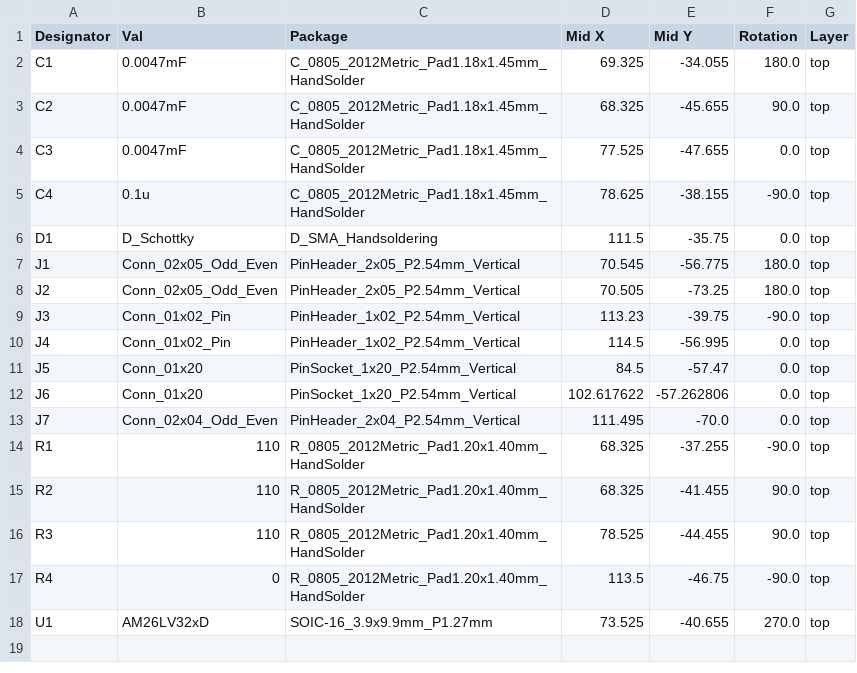
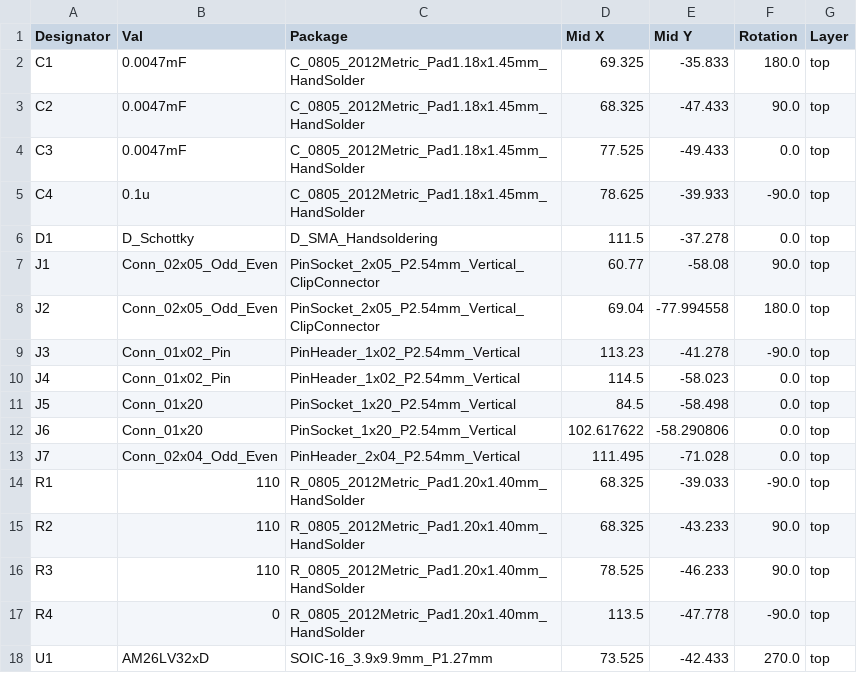
Before and after one commit to kailashrao/BEAM-XY-Scanner, a CSV file: Encoder Board/jlcpcb/production_files/CPL-Encoder Board.csv, drawn as a sheet.

```diff
--- a/Encoder Board/jlcpcb/production_files/CPL-Encoder Board.csv
+++ b/Encoder Board/jlcpcb/production_files/CPL-Encoder Board.csv
@@ -1,18 +1,18 @@
 Designator,Val,Package,Mid X,Mid Y,Rotation,Layer
-C1,0.0047mF,C_0805_2012Metric_Pad1.18x1.45mm_HandSolder,69.325,-34.055,180.0,top
-C2,0.0047mF,C_0805_2012Metric_Pad1.18x1.45mm_HandSolder,68.325,-45.655,90.0,top
-C3,0.0047mF,C_0805_2012Metric_Pad1.18x1.45mm_HandSolder,77.525,-47.655,0.0,top
-C4,0.1u,C_0805_2012Metric_Pad1.18x1.45mm_HandSolder,78.625,-38.155,-90.0,top
-D1,D_Schottky,D_SMA_Handsoldering,111.5,-35.75,0.0,top
-J1,Conn_02x05_Odd_Even,PinHeader_2x05_P2.54mm_Vertical,70.545,-56.775,180.0,top
-J2,Conn_02x05_Odd_Even,PinHeader_2x05_P2.54mm_Vertical,70.505,-73.25,180.0,top
-J3,Conn_01x02_Pin,PinHeader_1x02_P2.54mm_Vertical,113.23,-39.75,-90.0,top
-J4,Conn_01x02_Pin,PinHeader_1x02_P2.54mm_Vertical,114.5,-56.995,0.0,top
-J5,Conn_01x20,PinSocket_1x20_P2.54mm_Vertical,84.5,-57.47,0.0,top
-J6,Conn_01x20,PinSocket_1x20_P2.54mm_Vertical,102.617622,-57.262806,0.0,top
-J7,Conn_02x04_Odd_Even,PinHeader_2x04_P2.54mm_Vertical,111.495,-70.0,0.0,top
-R1,110,R_0805_2012Metric_Pad1.20x1.40mm_HandSolder,68.325,-37.255,-90.0,top
-R2,110,R_0805_2012Metric_Pad1.20x1.40mm_HandSolder,68.325,-41.455,90.0,top
-R3,110,R_0805_2012Metric_Pad1.20x1.40mm_HandSolder,78.525,-44.455,90.0,top
-R4,0,R_0805_2012Metric_Pad1.20x1.40mm_HandSolder,113.5,-46.75,-90.0,top
-U1,AM26LV32xD,SOIC-16_3.9x9.9mm_P1.27mm,73.525,-40.655,270.0,top
+C1,0.0047mF,C_0805_2012Metric_Pad1.18x1.45mm_HandSolder,69.325,-35.833,180.0,top
+C2,0.0047mF,C_0805_2012Metric_Pad1.18x1.45mm_HandSolder,68.325,-47.433,90.0,top
+C3,0.0047mF,C_0805_2012Metric_Pad1.18x1.45mm_HandSolder,77.525,-49.433,0.0,top
+C4,0.1u,C_0805_2012Metric_Pad1.18x1.45mm_HandSolder,78.625,-39.933,-90.0,top
+D1,D_Schottky,D_SMA_Handsoldering,111.5,-37.278,0.0,top
+J1,Conn_02x05_Odd_Even,PinSocket_2x05_P2.54mm_Vertical_ClipConnector,60.77,-58.08,90.0,top
+J2,Conn_02x05_Odd_Even,PinSocket_2x05_P2.54mm_Vertical_ClipConnector,69.04,-77.994558,180.0,top
+J3,Conn_01x02_Pin,PinHeader_1x02_P2.54mm_Vertical,113.23,-41.278,-90.0,top
+J4,Conn_01x02_Pin,PinHeader_1x02_P2.54mm_Vertical,114.5,-58.023,0.0,top
+J5,Conn_01x20,PinSocket_1x20_P2.54mm_Vertical,84.5,-58.498,0.0,top
+J6,Conn_01x20,PinSocket_1x20_P2.54mm_Vertical,102.617622,-58.290806,0.0,top
+J7,Conn_02x04_Odd_Even,PinHeader_2x04_P2.54mm_Vertical,111.495,-71.028,0.0,top
+R1,110,R_0805_2012Metric_Pad1.20x1.40mm_HandSolder,68.325,-39.033,-90.0,top
+R2,110,R_0805_2012Metric_Pad1.20x1.40mm_HandSolder,68.325,-43.233,90.0,top
+R3,110,R_0805_2012Metric_Pad1.20x1.40mm_HandSolder,78.525,-46.233,90.0,top
+R4,0,R_0805_2012Metric_Pad1.20x1.40mm_HandSolder,113.5,-47.778,-90.0,top
+U1,AM26LV32xD,SOIC-16_3.9x9.9mm_P1.27mm,73.525,-42.433,270.0,top
```
Also changed, not shown: Encoder Board/jlcpcb/production_files/BOM-Encoder Board.csv, 18 other files.
